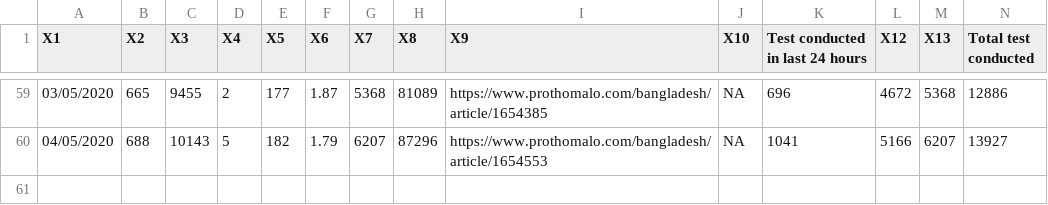
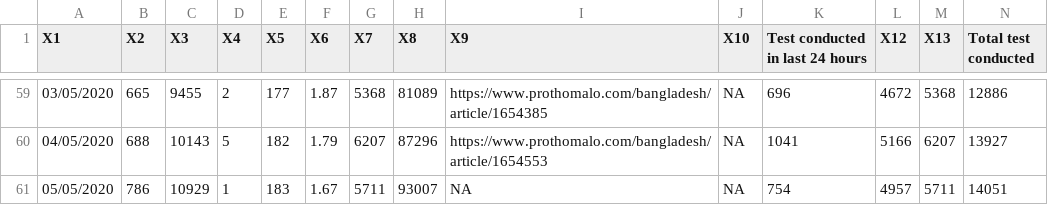
Before and after one commit to raheems/covid19, a CSV file: covid19_bd_unoff_cases.csv, drawn as a sheet; only a part is shown, gaps mark what is left out; rows hold the shown columns only; the diff names each change by its address in the sheet, - before the commit and + after, or states it on an @@ line.

```diff
--- a/covid19_bd_unoff_cases.csv
+++ b/covid19_bd_unoff_cases.csv
+row 61: 05/05/2020 | 786 | 10929 | 1 | 183 | 1.67 | 5711 | 93007 | NA | NA | 754 | 4957 | 5711 | 14051
```
Also changed, not shown: covid19_bd_unoff_deaths.csv, jhu_confirmed_global.csv, 57 other files.
